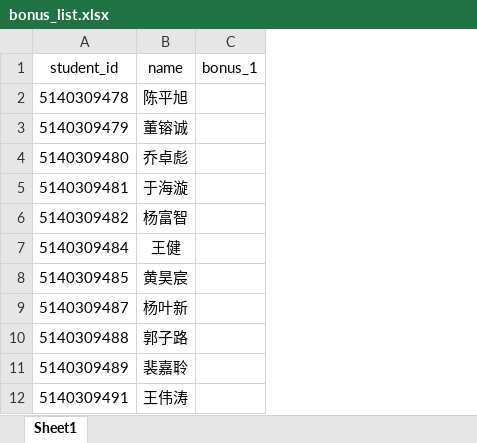
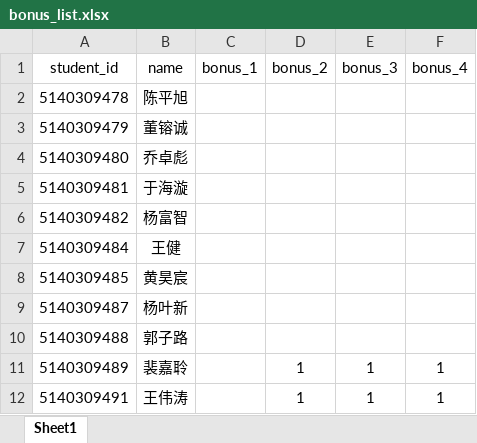
Before and after one commit to JarvisXX/Algorithm-Design, an Excel workbook: Others/bonus_list.xlsx, sheet Sheet1, drawn as a sheet; only a part is shown; values as stored, in another font and other column widths than the file's, no borders; the diff names each change by its address in the sheet, - before the commit and + after, or states it on an @@ line.

```diff
--- a/Others/bonus_list.xlsx (sheet Sheet1)
+++ b/Others/bonus_list.xlsx (sheet Sheet1)
+column D (bonus_2), rows 11-12: 1 | 1
+column E (bonus_3), rows 11-12: 1 | 1
+column F (bonus_4), rows 11-12: 1 | 1
```
Also changed, not shown: 43 other files.
